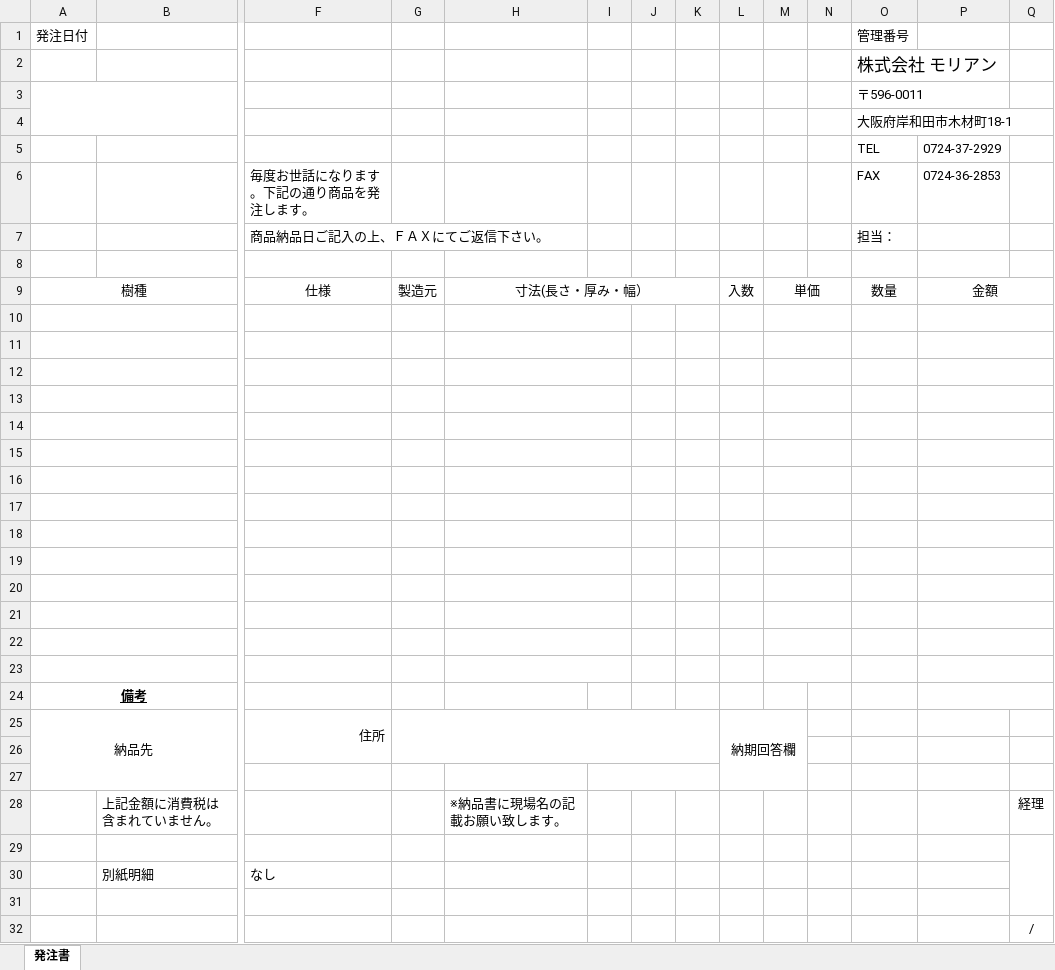
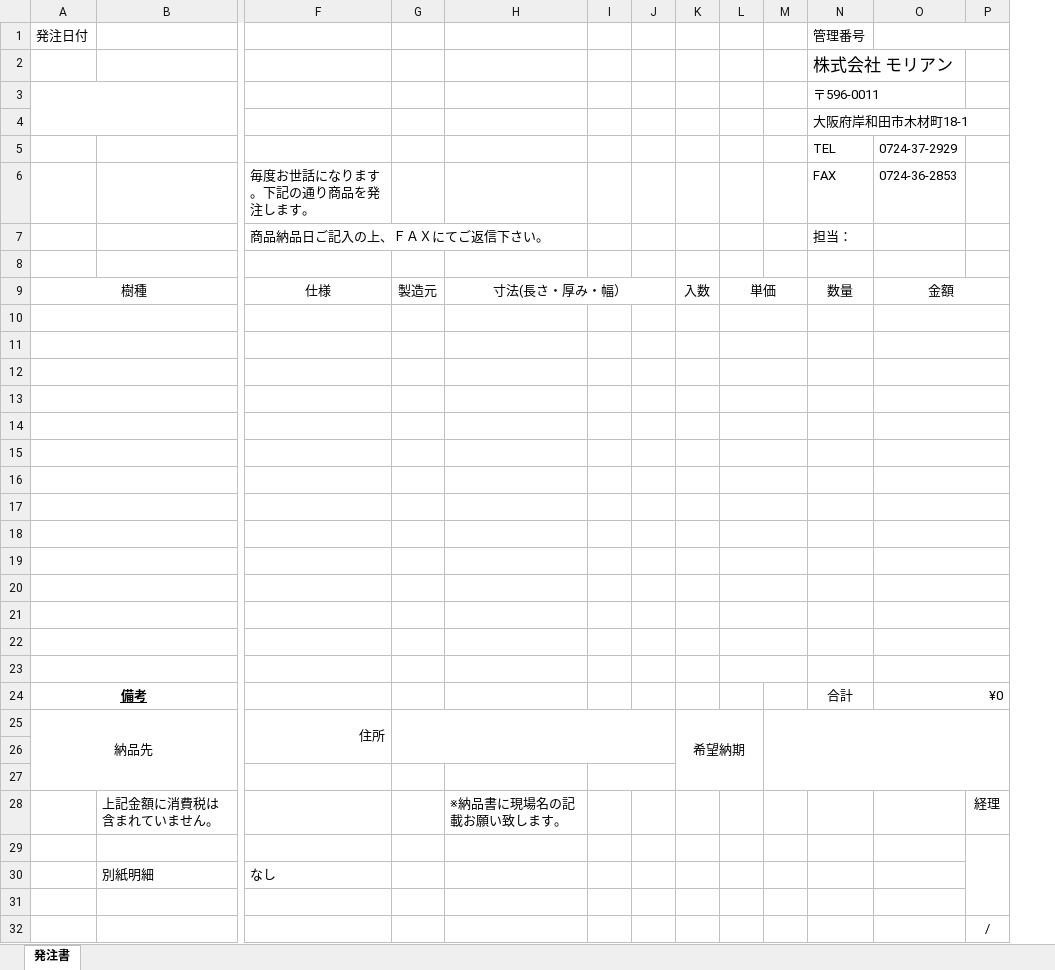
Before and after one commit to sutefu23/morian, an Excel workbook: app/public/files/template.xlsx, sheet 発注書, drawn as a sheet; only a part is shown, gaps mark what is left out; values as stored, in another font and other column widths than the file's, no borders; charts and pictures not drawn; removed rows and columns are numbered as before the commit, all else as after; the diff covers the shown part only; the diff names each change by its address in the sheet, - before the commit and + after, or states it on an @@ line.

```diff
--- a/app/public/files/template.xlsx (sheet 発注書)
+++ b/app/public/files/template.xlsx (sheet 発注書)
-column K, empty
+O1:P1 merged
-H10:I10 merged
-H11:I11 merged
-H12:I12 merged
-H13:I13 merged
-H14:I14 merged
-H15:I15 merged
-H16:I16 merged
-H17:I17 merged
-H18:I18 merged
-H19:I19 merged
-H20:I20 merged
-H21:I21 merged
-H22:I22 merged
-H23:I23 merged
-N24: (empty)
+N24: 合計
-O24: (empty)
+O24: ¥0
-K25: 納期回答欄
+K25: 希望納期
+M25:P27 merged
```
Also changed, not shown: merged cells elsewhere in this sheet, charts or pictures, 6 other files.
